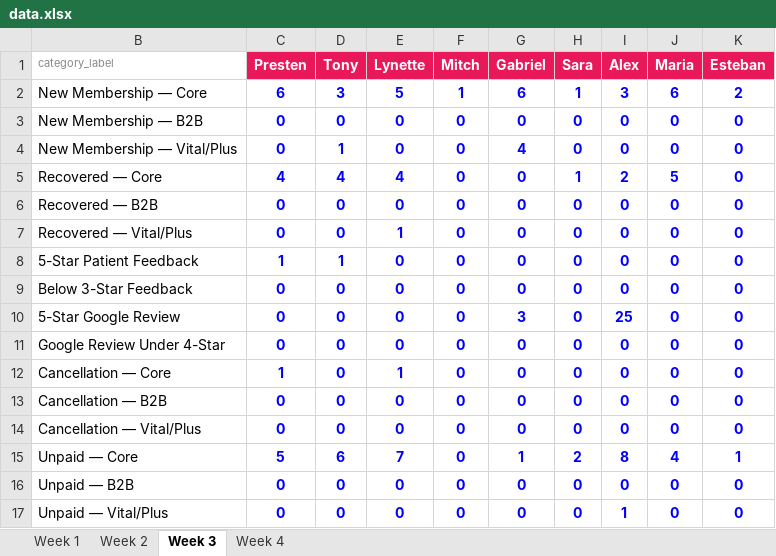
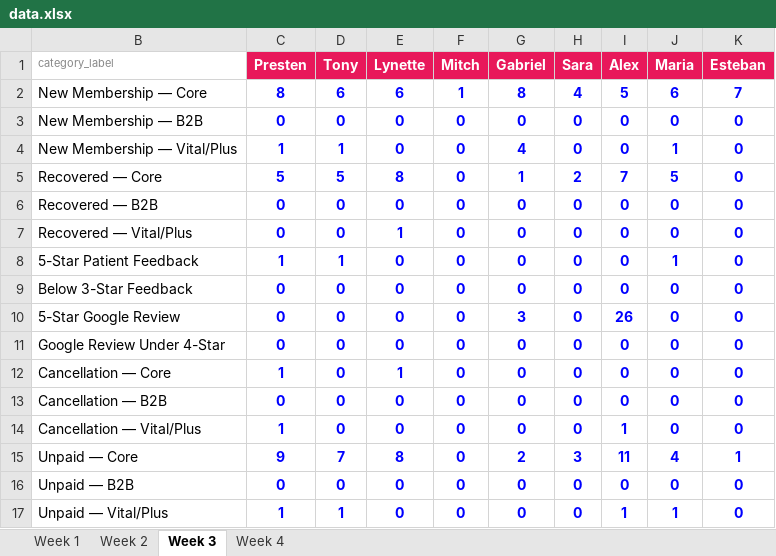
Before and after one commit to vamoshealthmg/la-copa-vamos, an Excel workbook: data.xlsx, sheet Week 3, drawn as a sheet; values as stored, in another font and other column widths than the file's, no borders; the diff names each change by its address in the sheet, - before the commit and + after, or states it on an @@ line.

Commit message:
Add files via upload

```diff
--- a/data.xlsx (sheet Week 3)
+++ b/data.xlsx (sheet Week 3)
-C2 (Presten): 6
+C2 (Presten): 8
-D2 (Tony): 3
+D2 (Tony): 6
-E2 (Lynette): 5
+E2 (Lynette): 6
-G2 (Gabriel): 6
+G2 (Gabriel): 8
-H2 (Sara): 1
+H2 (Sara): 4
-I2 (Alex): 3
+I2 (Alex): 5
-K2 (Esteban): 2
+K2 (Esteban): 7
-C4 (Presten): 0
+C4 (Presten): 1
-J4 (Maria): 0
+J4 (Maria): 1
-C5 (Presten): 4
+C5 (Presten): 5
-D5 (Tony): 4
+D5 (Tony): 5
-E5 (Lynette): 4
+E5 (Lynette): 8
-G5 (Gabriel): 0
+G5 (Gabriel): 1
-H5 (Sara): 1
+H5 (Sara): 2
-I5 (Alex): 2
+I5 (Alex): 7
-J8 (Maria): 0
+J8 (Maria): 1
-I10 (Alex): 25
+I10 (Alex): 26
-C14 (Presten): 0
+C14 (Presten): 1
-I14 (Alex): 0
+I14 (Alex): 1
-C15 (Presten): 5
+C15 (Presten): 9
-D15 (Tony): 6
+D15 (Tony): 7
-E15 (Lynette): 7
+E15 (Lynette): 8
-G15 (Gabriel): 1
+G15 (Gabriel): 2
-H15 (Sara): 2
+H15 (Sara): 3
-I15 (Alex): 8
+I15 (Alex): 11
-C17 (Presten): 0
+C17 (Presten): 1
-D17 (Tony): 0
+D17 (Tony): 1
-J17 (Maria): 0
+J17 (Maria): 1
```
